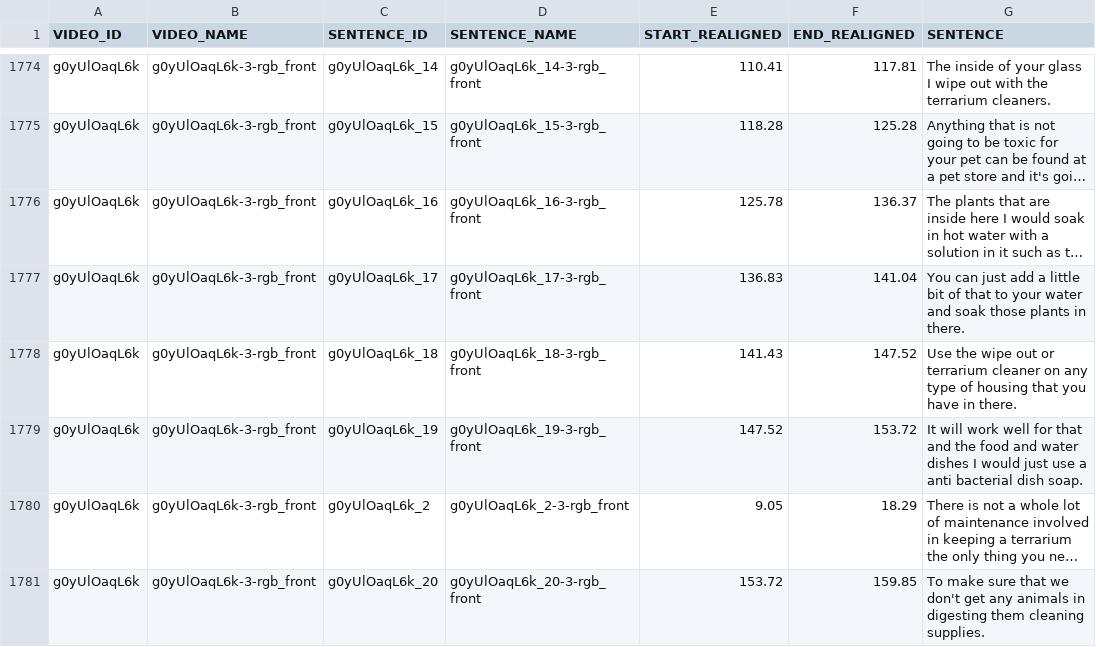
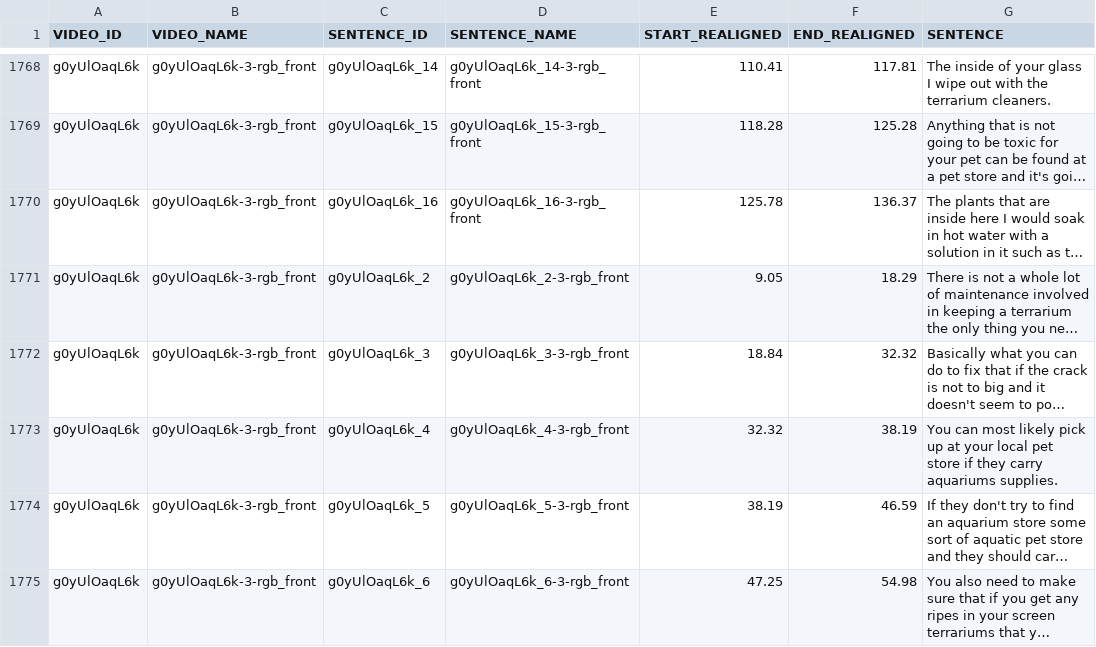
Before and after one commit to msaswata15/sign_translator, a CSV file: data/test.csv, drawn as a sheet; only a part is shown, gaps mark what is left out; the shorter side is filled out with more unchanged rows; long unchanged cells end in …; the diff covers the shown part only; the diff names each change by its address in the sheet, - before the commit and + after, or states it on an @@ line.

```diff
--- a/data/test.csv
+++ b/data/test.csv
-row 1777: g0yUlOaqL6k | g0yUlOaqL6k-3-rgb_front | g0yUlOaqL6k_17 | g0yUlOaqL6k_17-3-rgb_front | 136.83 | 141.04 | You can just add a little bit of that to your water and soak those plants in there.
-row 1778: g0yUlOaqL6k | g0yUlOaqL6k-3-rgb_front | g0yUlOaqL6k_18 | g0yUlOaqL6k_18-3-rgb_front | 141.43 | 147.52 | Use the wipe out or terrarium cleaner on any type of housing that you have in there.
-row 1779: g0yUlOaqL6k | g0yUlOaqL6k-3-rgb_front | g0yUlOaqL6k_19 | g0yUlOaqL6k_19-3-rgb_front | 147.52 | 153.72 | It will work well for that and the food and water dishes I would just use a anti bacterial dish soap.
-row 1781: g0yUlOaqL6k | g0yUlOaqL6k-3-rgb_front | g0yUlOaqL6k_20 | g0yUlOaqL6k_20-3-rgb_front | 153.72 | 159.85 | To make sure that we don't get any animals in digesting them cleaning supplies.
```
Also changed, not shown: 10 removed rows elsewhere in this file, data/validation.csv, 2 other files.
